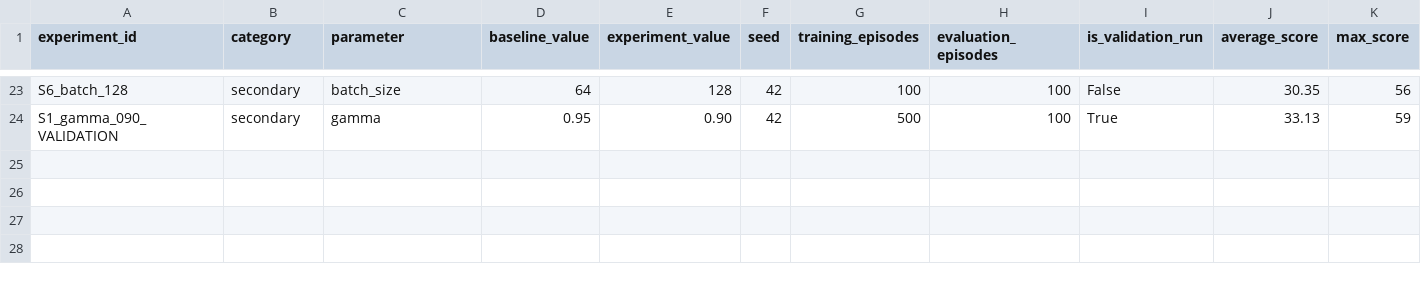
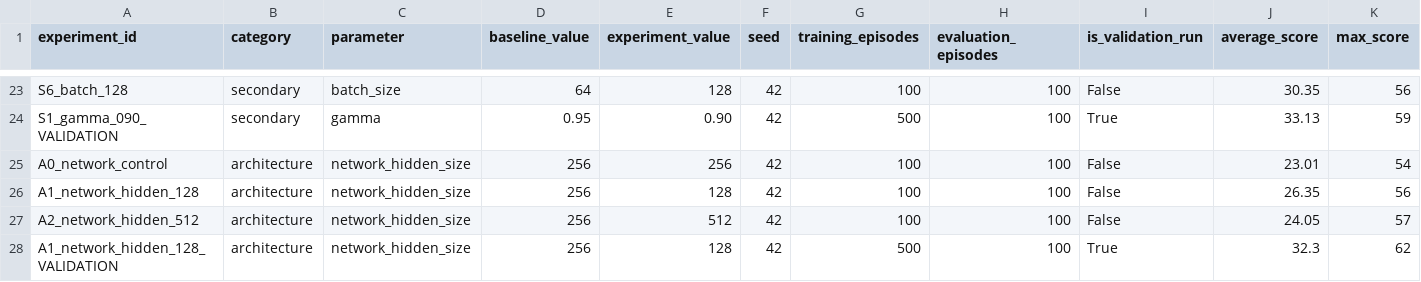
Before and after one commit to shivam-0910/ai-game-agent, a CSV file: results/experiments/experiment_registry.csv, drawn as a sheet; only a part is shown, gaps mark what is left out; rows hold the shown columns only; the diff names each change by its address in the sheet, - before the commit and + after, or states it on an @@ line.

Commit message:
Phase 6.5: evaluate network architecture size

```diff
--- a/results/experiments/experiment_registry.csv
+++ b/results/experiments/experiment_registry.csv
+row 25: A0_network_control | architecture | network_hidden_size | 256 | 256 | 42 | 100 | 100 | False | 23.01 | 54
+row 26: A1_network_hidden_128 | architecture | network_hidden_size | 256 | 128 | 42 | 100 | 100 | False | 26.35 | 56
+row 27: A2_network_hidden_512 | architecture | network_hidden_size | 256 | 512 | 42 | 100 | 100 | False | 24.05 | 57
+row 28: A1_network_hidden_128_VALIDATION | architecture | network_hidden_size | 256 | 128 | 42 | 500 | 100 | True | 32.3 | 62
```
Also changed, not shown: 25 other files.
